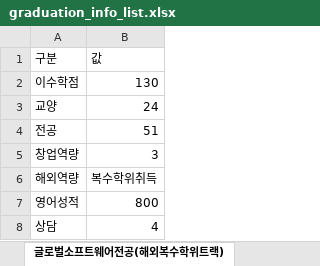
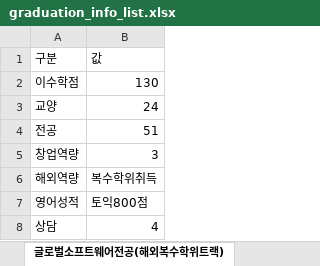
Before and after one commit to gon125/knuGra, an Excel workbook: app/src/main/res/raw/graduation_info_list.xlsx, sheet 글로벌소프트웨어전공(해외복수학위트랙), drawn as a sheet; values as stored, in another font and other column widths than the file's, no borders; the diff names each change by its address in the sheet, - before the commit and + after, or states it on an @@ line.

```diff
--- a/app/src/main/res/raw/graduation_info_list.xlsx (sheet 글로벌소프트웨어전공(해외복수학위트랙))
+++ b/app/src/main/res/raw/graduation_info_list.xlsx (sheet 글로벌소프트웨어전공(해외복수학위트랙))
-B7: 800
+B7: 토익800점
```
Also changed, not shown: sheet 글로벌소프트웨어전공(학석사연계트랙), sheet 심화컴퓨터전공(ABEEK), sheet 글로벌소프트웨어전공(다중전공트랙).
